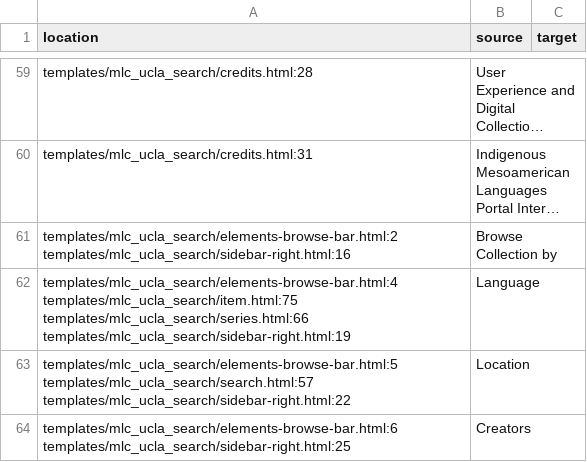
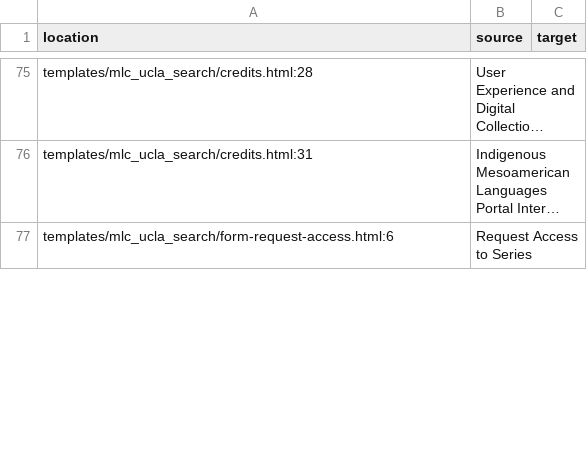
Before and after one commit to uchicago-library/mlc_ucla, a CSV file: translations-csv/messages-to-translate.csv, drawn as a sheet; only a part is shown, gaps mark what is left out; the shorter side is filled out with more unchanged rows; long unchanged cells end in …; removed rows and columns are numbered as before the commit, all else as after; the diff covers the shown part only; the diff names each change by its address in the sheet, - before the commit and + after, or states it on an @@ line.

```diff
--- a/translations-csv/messages-to-translate.csv
+++ b/translations-csv/messages-to-translate.csv
-row 61: templates/mlc_ucla_search/elements-browse-bar.html:2 templates/mlc_ucla_search/sidebar-right.html:16 | Browse Collection by
-row 62: templates/mlc_ucla_search/elements-browse-bar.html:4 templates/mlc_ucla_search/item.html:75 templates/mlc_ucla_search/series.html:66 templates/mlc_ucla_search/sidebar-right.html:19 | Language
-row 63: templates/mlc_ucla_search/elements-browse-bar.html:5 templates/mlc_ucla_search/search.html:57 templates/mlc_ucla_search/sidebar-right.html:22 | Location
-row 64: templates/mlc_ucla_search/elements-browse-bar.html:6 templates/mlc_ucla_search/sidebar-right.html:25 | Creators
```
Also changed, not shown: 24 added rows, 18 removed rows and 50 edited cells elsewhere in this file, 6 other files.
